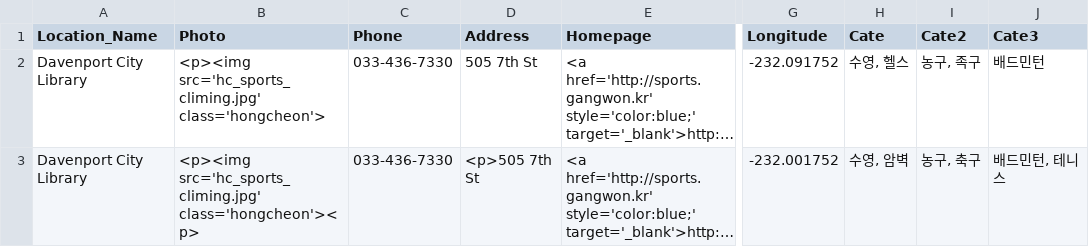
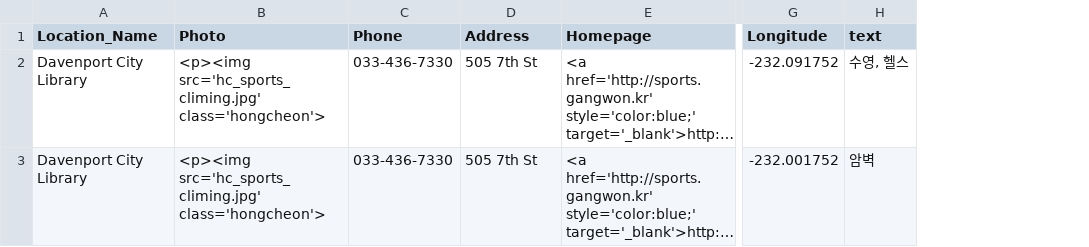
Before and after one commit to ssabba/cheyuk, a CSV file: Sample_Data.csv, drawn as a sheet; only a part is shown, gaps mark what is left out; long unchanged cells end in …; the diff names each change by its address in the sheet, - before the commit and + after, or states it on an @@ line.

Commit message:
Update Sample_Data.csv

```diff
--- a/Sample_Data.csv
+++ b/Sample_Data.csv
-column I (Cate2), rows 2-3: 농구, 족구 | 농구, 축구
-column J (Cate3), rows 2-3: 배드민턴 | 배드민턴, 테니스
-H1: Cate
+H1: text
-B3 (Photo): <p><img src='hc_sports_climing.jpg' class='hongcheon'><p>
+B3 (Photo): <p><img src='hc_sports_climing.jpg' class='hongcheon'>
-D3 (Address): <p>505 7th St
+D3 (Address): 505 7th St
-H3 (text): 수영, 암벽
+H3 (text): 암벽
```
